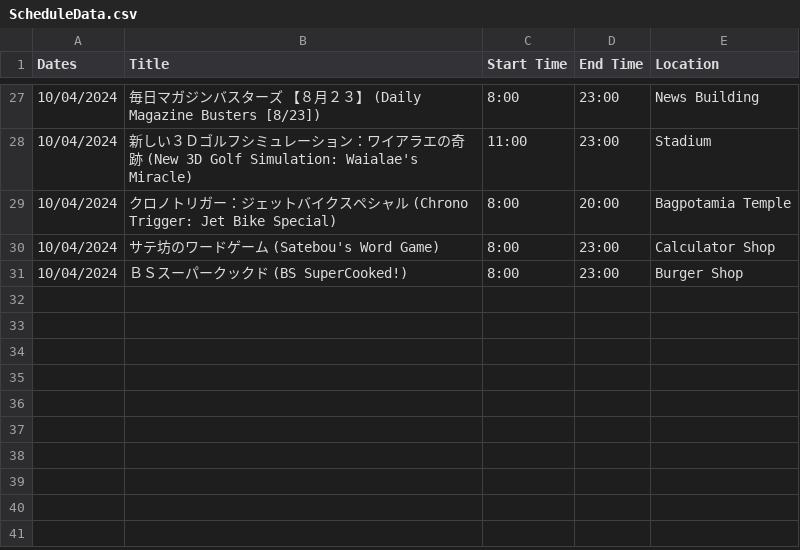
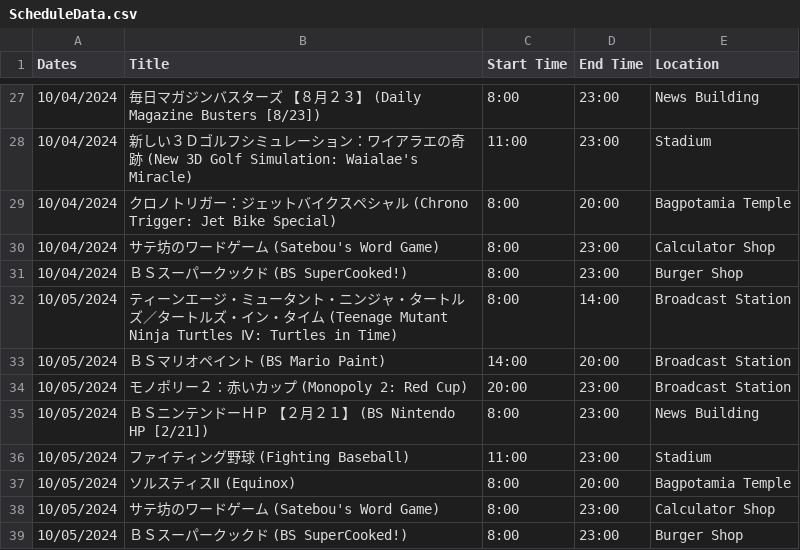
Before and after one commit to SatellaviewPlus/satellaviewplus.github.io, a CSV file: august/ScheduleData.csv, drawn as a sheet; only a part is shown, gaps mark what is left out; the diff names each change by its address in the sheet, - before the commit and + after, or states it on an @@ line.

Commit message:
Add files via upload

```diff
--- a/august/ScheduleData.csv
+++ b/august/ScheduleData.csv
+row 32: 10/05/2024 | ティーンエージ・ミュータント・ニンジャ・タートルズ／タートルズ・イン・タイム (Teenage Mutant Ninja Turtles Ⅳ: Turtles in Time) | 8:00 | 14:00 | Broadcast Station
+row 33: 10/05/2024 | ＢＳマリオペイント (BS Mario Paint) | 14:00 | 20:00 | Broadcast Station
+row 34: 10/05/2024 | モノポリー２：赤いカップ (Monopoly 2: Red Cup) | 20:00 | 23:00 | Broadcast Station
+row 35: 10/05/2024 | ＢＳニンテンドーＨＰ 【２月２１】 (BS Nintendo HP [2/21]) | 8:00 | 23:00 | News Building
+row 36: 10/05/2024 | ファイティング野球 (Fighting Baseball) | 11:00 | 23:00 | Stadium
+row 37: 10/05/2024 | ソルスティスⅡ (Equinox) | 8:00 | 20:00 | Bagpotamia Temple
+row 38: 10/05/2024 | サテ坊のワードゲーム (Satebou's Word Game) | 8:00 | 23:00 | Calculator Shop
+row 39: 10/05/2024 | ＢＳスーパークックド (BS SuperCooked!) | 8:00 | 23:00 | Burger Shop
```
